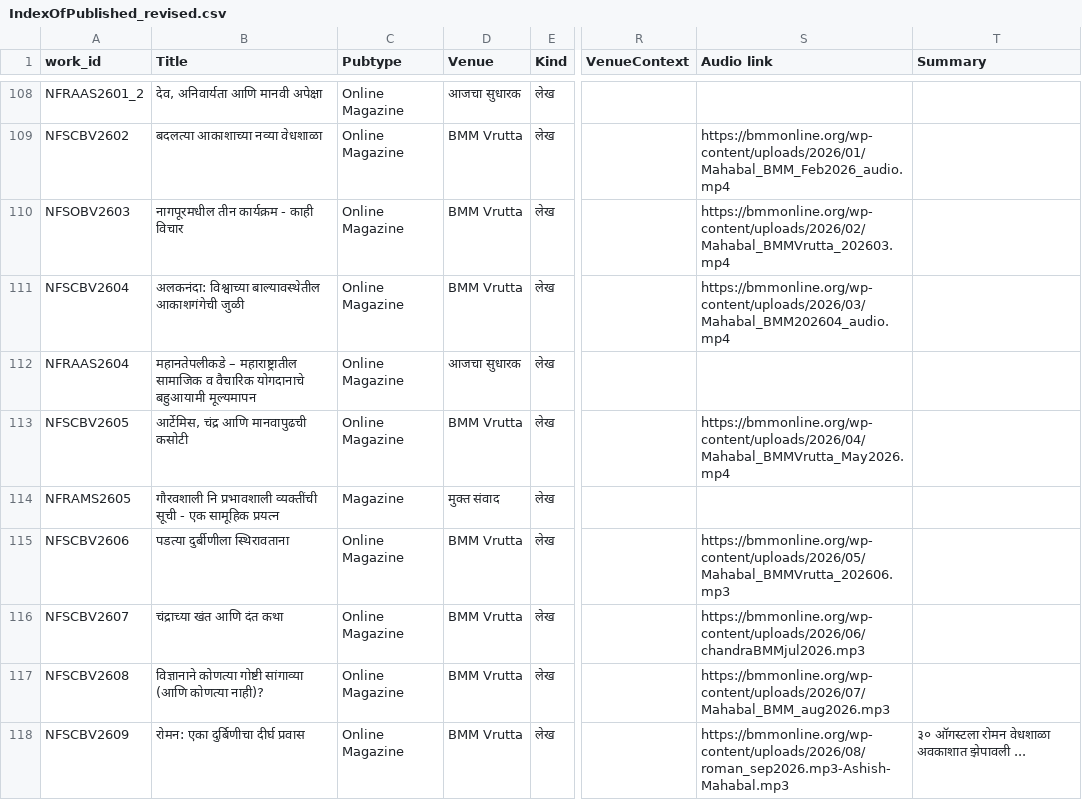
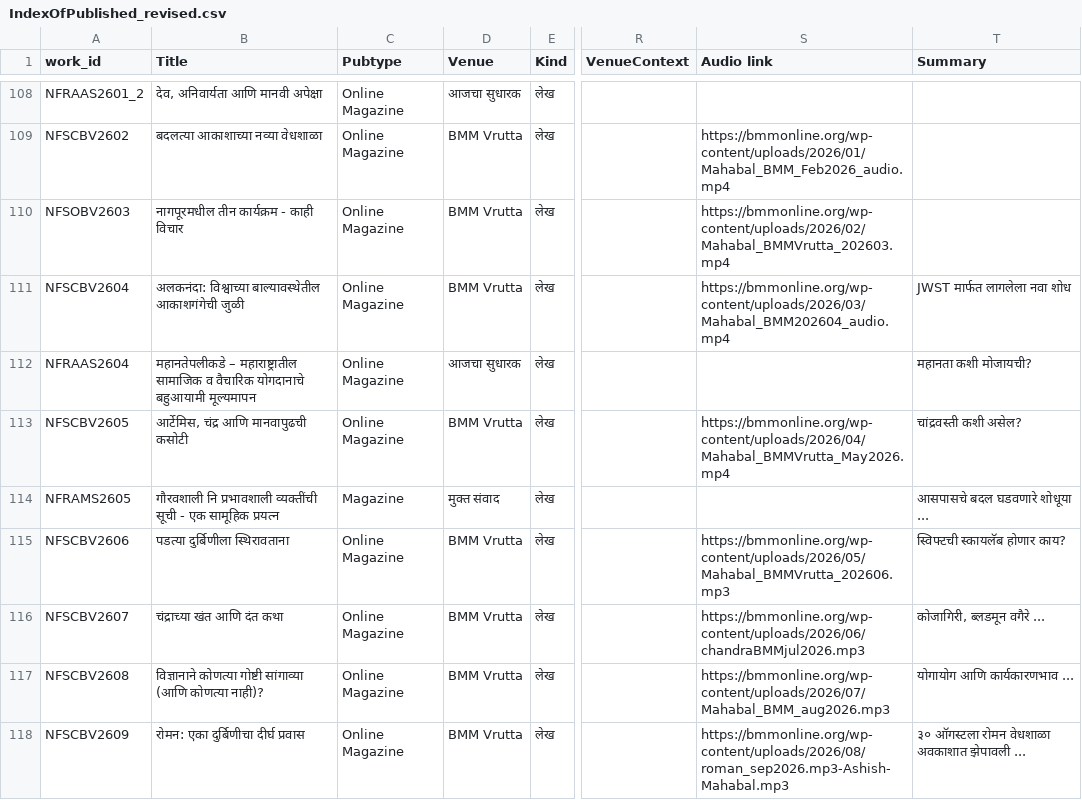
Before and after one commit to AshishMahabal/writings, a CSV file: IndexOfPublished_revised.csv, drawn as a sheet; only a part is shown, gaps mark what is left out; the diff names each change by its address in the sheet, - before the commit and + after, or states it on an @@ line.

```diff
--- a/IndexOfPublished_revised.csv
+++ b/IndexOfPublished_revised.csv
-T111 (Summary): (empty)
+T111 (Summary): JWST मार्फत लागलेला नवा शोध
-T112 (Summary): (empty)
+T112 (Summary): महानता कशी मोजायची?
-T113 (Summary): (empty)
+T113 (Summary): चांद्रवस्ती कशी असेल?
-T114 (Summary): (empty)
+T114 (Summary): आसपासचे बदल घडवणारे शोधूया ...
-B115 (Title): पडत्या दुर्बीणीला स्थिरावताना
+B115 (Title): पडत्या दुर्बिणीला स्थिरावताना
-T115 (Summary): (empty)
+T115 (Summary): स्विफ्टची स्कायलॅब होणार काय?
-T116 (Summary): (empty)
+T116 (Summary): कोजागिरी, ब्लडमून वगैरे ...
-T117 (Summary): (empty)
+T117 (Summary): योगायोग आणि कार्यकारणभाव ...
```
Also changed, not shown: 23 other files.
